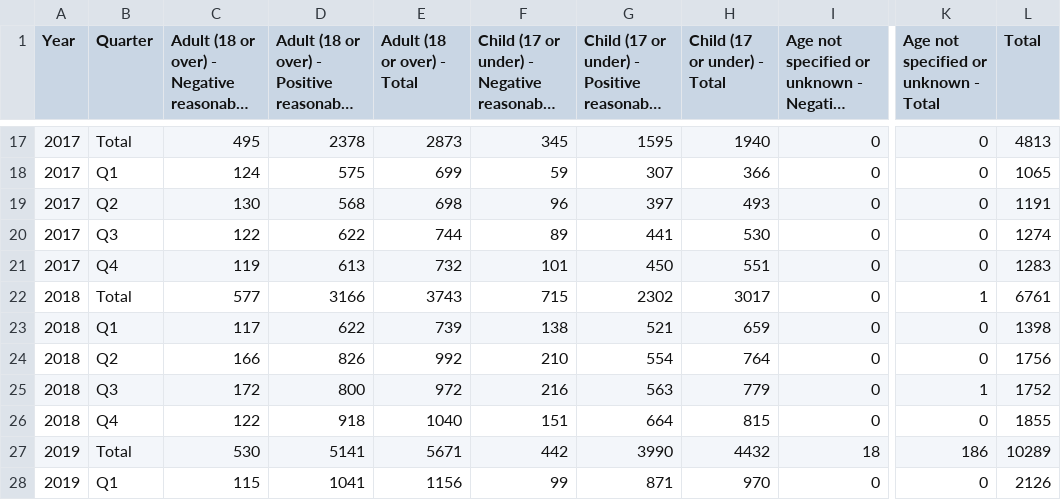
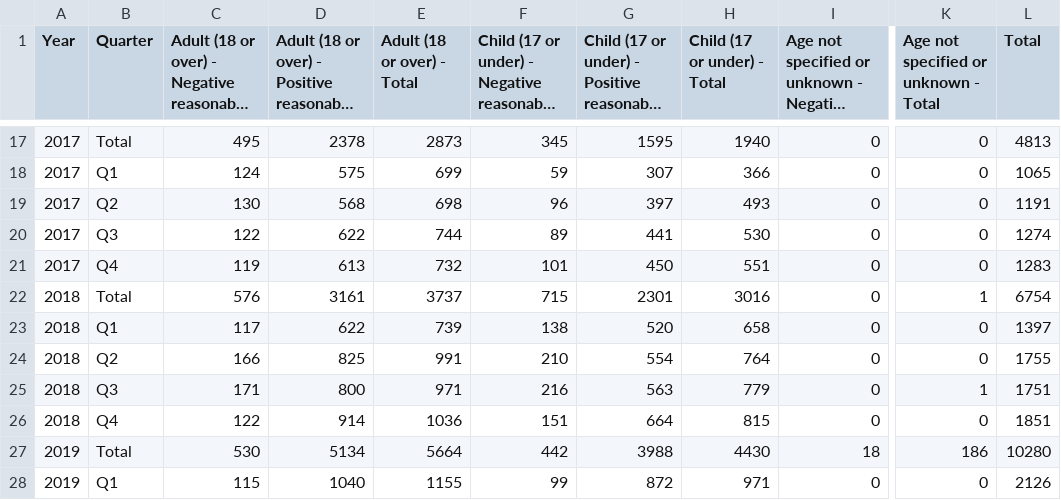
Before and after one commit to humaniverse/asylum, a CSV file: data-raw/nrm_reasonable_grounds.csv, drawn as a sheet; only a part is shown, gaps mark what is left out; long unchanged cells end in …; the diff covers the shown part only; the diff names each change by its address in the sheet, - before the commit and + after, or states it on an @@ line.

```diff
--- a/data-raw/nrm_reasonable_grounds.csv
+++ b/data-raw/nrm_reasonable_grounds.csv
-C22: 577
+C22: 576
-D22: 3166
+D22: 3161
-E22 (Adult (18 or over) - Total): 3743
+E22 (Adult (18 or over) - Total): 3737
-G22: 2302
+G22: 2301
-H22 (Child (17 or under) - Total): 3017
+H22 (Child (17 or under) - Total): 3016
-L22 (Total): 6761
+L22 (Total): 6754
-G23: 521
+G23: 520
-H23 (Child (17 or under) - Total): 659
+H23 (Child (17 or under) - Total): 658
-L23 (Total): 1398
+L23 (Total): 1397
-D24: 826
+D24: 825
-E24 (Adult (18 or over) - Total): 992
+E24 (Adult (18 or over) - Total): 991
-L24 (Total): 1756
+L24 (Total): 1755
-C25: 172
+C25: 171
-E25 (Adult (18 or over) - Total): 972
+E25 (Adult (18 or over) - Total): 971
-L25 (Total): 1752
+L25 (Total): 1751
-D26: 918
+D26: 914
-E26 (Adult (18 or over) - Total): 1040
+E26 (Adult (18 or over) - Total): 1036
-L26 (Total): 1855
+L26 (Total): 1851
-D27: 5141
+D27: 5134
-E27 (Adult (18 or over) - Total): 5671
+E27 (Adult (18 or over) - Total): 5664
-G27: 3990
+G27: 3988
-H27 (Child (17 or under) - Total): 4432
+H27 (Child (17 or under) - Total): 4430
-L27 (Total): 10289
+L27 (Total): 10280
-D28: 1041
+D28: 1040
-E28 (Adult (18 or over) - Total): 1156
+E28 (Adult (18 or over) - Total): 1155
-G28: 871
+G28: 872
-H28 (Child (17 or under) - Total): 970
+H28 (Child (17 or under) - Total): 971
```
Also changed, not shown: 4 added rows, 3 removed rows and 87 edited cells elsewhere in this file, data-raw/nrm_conclusive_grounds.csv, data-raw/nrm_duty_to_notify_longitudinal.csv, 16 other files.
